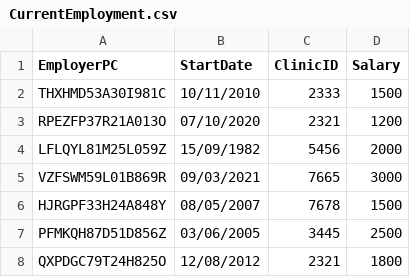
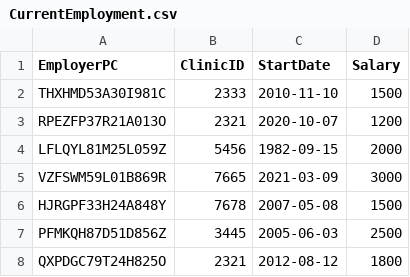
Before and after one commit to UniFI-Students/DBIS, a CSV file: Tables CSV/CurrentEmployment.csv, drawn as a sheet; removed rows and columns are numbered as before the commit, all else as after; the diff names each change by its address in the sheet, - before the commit and + after, or states it on an @@ line.

```diff
--- a/Tables CSV/CurrentEmployment.csv
+++ b/Tables CSV/CurrentEmployment.csv
-column B (StartDate), rows 2-8: 10/11/2010 | 07/10/2020 | 15/09/1982 | 09/03/2021 | 08/05/2007 | 03/06/2005 | 12/08/2012
+column C (StartDate), rows 2-8: 2010-11-10 | 2020-10-07 | 1982-09-15 | 2021-03-09 | 2007-05-08 | 2005-06-03 | 2012-08-12
```
Also changed, not shown: Tables CSV/AppointmentBooking.csv, Tables CSV/DepartmentCurrentEmployment.csv, 7 other files.
